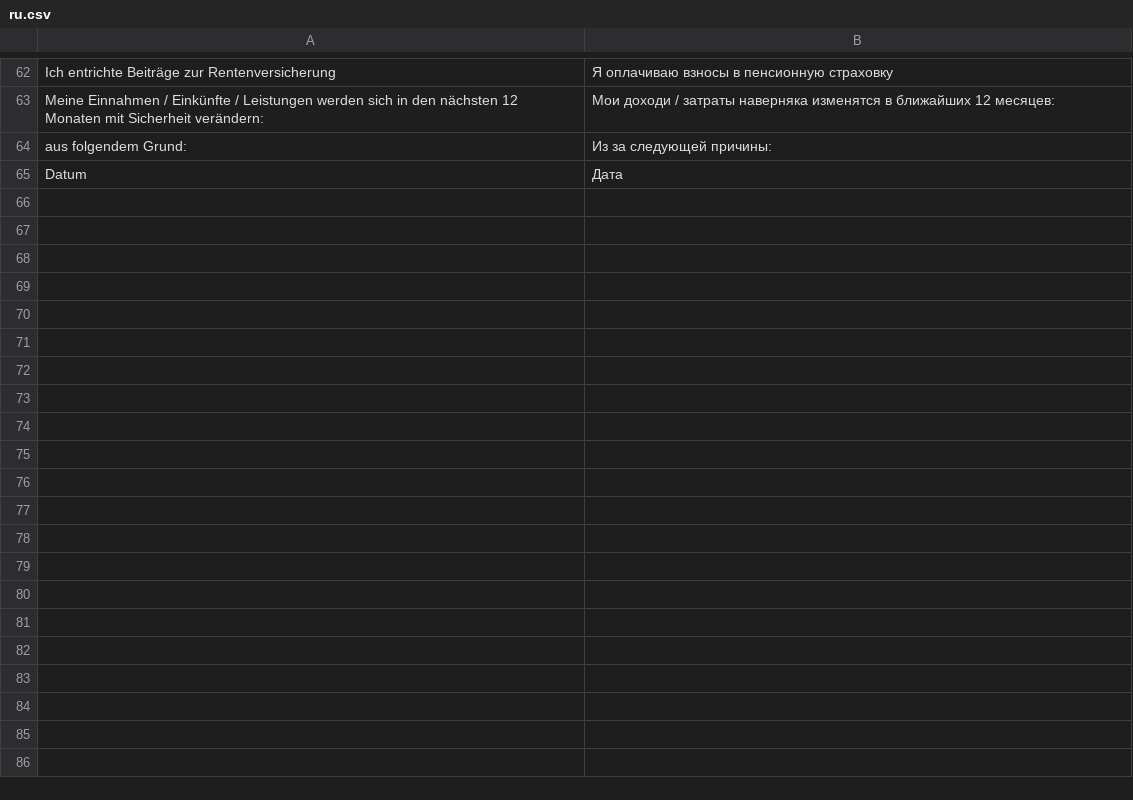
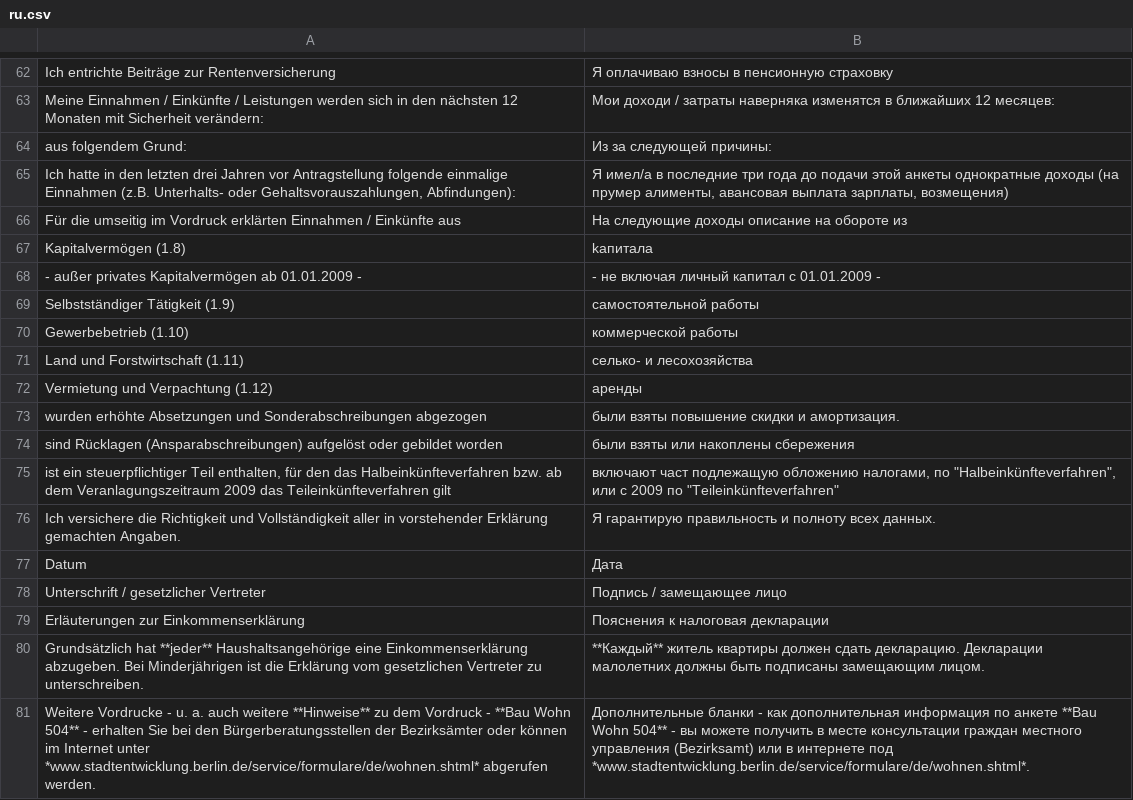
Before and after one commit to kub-berlin/formularprojekt, a CSV file: data/WBS-Einkommen/ru.csv, drawn as a sheet; only a part is shown, gaps mark what is left out; the diff names each change by its address in the sheet, - before the commit and + after, or states it on an @@ line.

```diff
--- a/data/WBS-Einkommen/ru.csv
+++ b/data/WBS-Einkommen/ru.csv
+row 65: Ich hatte in den letzten drei Jahren vor Antragstellung folgende einmalige Einnahmen (z.B. Unterhalts- oder Gehaltsvorauszahlungen, Abfindungen): | Я имел/а в последние три года до подачи этой анкеты однократные доходы (на прумер алименты, авансовая выплата зарплаты, возмещения)
+row 66: Für die umseitig im Vordruck erklärten Einnahmen / Einkünfte aus | На следующие доходы описание на обороте из
+row 67: Kapitalvermögen (1.8) | kапитала
+row 68: - außer privates Kapitalvermögen ab 01.01.2009 - | - не включая личный капитал с 01.01.2009 -
+row 69: Selbstständiger Tätigkeit (1.9) | самостоятельной работы
+row 70: Gewerbebetrieb (1.10) | коммерческой работы
+row 71: Land und Forstwirtschaft (1.11) | селько- и лесохозяйства
+row 72: Vermietung und Verpachtung (1.12) | аренды
+row 73: wurden erhöhte Absetzungen und Sonderabschreibungen abgezogen | были взяты повышение скидки и амортизация.
+row 74: sind Rücklagen (Ansparabschreibungen) aufgelöst oder gebildet worden | были взяты или накоплены сбережения
+row 75: ist ein steuerpflichtiger Teil enthalten, für den das Halbeinkünfteverfahren bzw. ab dem Veranlagungszeitraum 2009 das Teileinkünfteverfahren gilt | включают част подлежащую обложению налогами, по "Halbeinkünfteverfahren", или с 2009 по "Teileinkünfteverfahren"
+row 76: Ich versichere die Richtigkeit und Vollständigkeit aller in vorstehender Erklärung gemachten Angaben. | Я гарантирую правильность и полноту всех данных.
+row 78: Unterschrift / gesetzlicher Vertreter | Подпись / замещающее лицо
+row 79: Erläuterungen zur Einkommenserklärung | Пояснения к налоговая декларации
+row 80: Grundsätzlich hat **jeder** Haushaltsangehörige eine Einkommenserklärung abzugeben. Bei Minderjährigen ist die Erklärung vom gesetzlichen Vertreter zu unterschreiben. | **Каждый** житель квартиры должен сдать декларацию. Декларации малолетних должны быть подписаны замещающим лицом.
+row 81: Weitere Vordrucke - u. a. auch weitere **Hinweise** zu dem Vordruck - **Bau Wohn 504** - erhalten Sie bei den Bürgerberatungsstellen der Bezirksämter oder können im Internet unter *www.stadtentwicklung.berlin.de/service/formulare/de/wohnen.shtml* abgerufen werden. | Дополнительные бланки - как дополнительная информация по анкете **Bau Wohn 504** - вы можете получить в месте консультации граждан местного управления (Bezirksamt) или в интернете под *www.stadtentwicklung.berlin.de/service/formulare/de/wohnen.shtml*.
```
Also changed, not shown: data/KG3a/es.csv, data/Rundfunkbeitrag/ar.csv, 1 other file.
